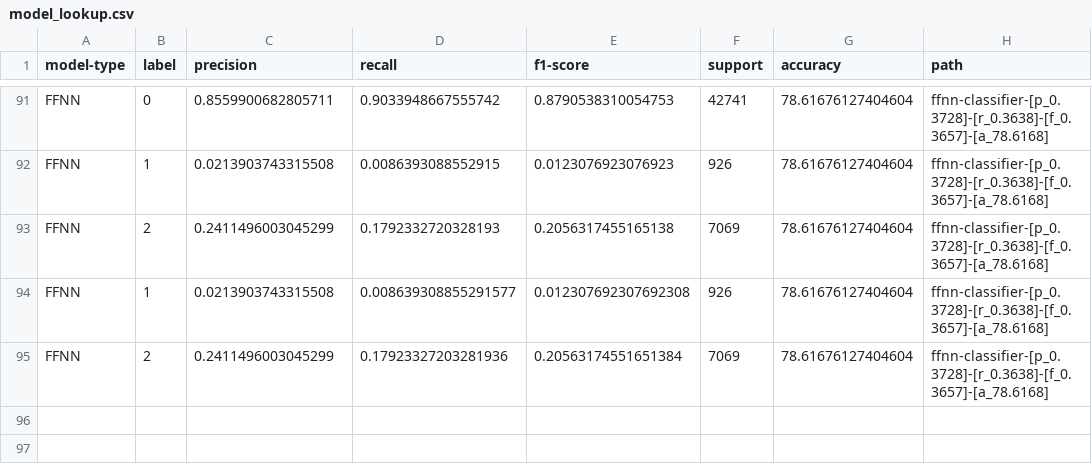
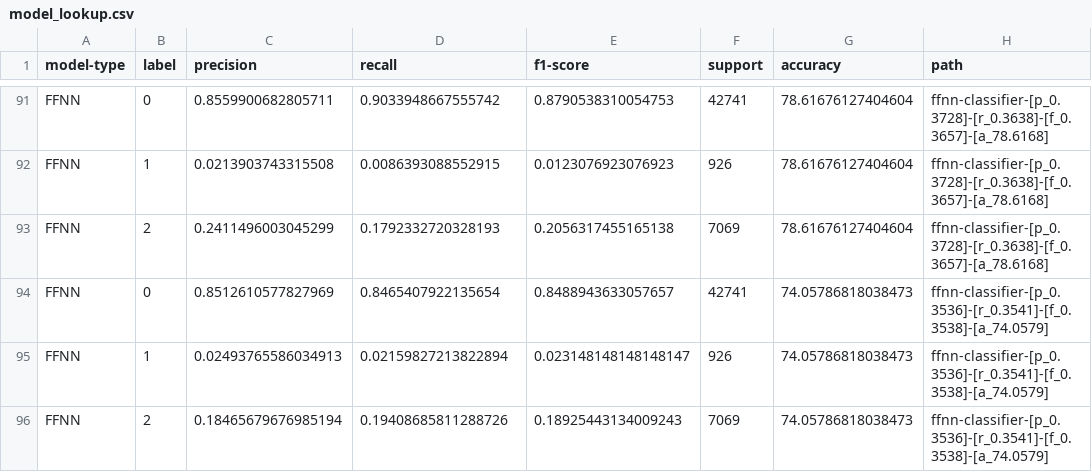
Before and after one commit to arjashok/ecs-171-project, a CSV file: models/model_lookup.csv, drawn as a sheet; only a part is shown, gaps mark what is left out.

```diff
--- a/models/model_lookup.csv
+++ b/models/model_lookup.csv
@@ -93,3 +93,4 @@ FFNN,1,0.0213903743315508,0.0086393088552915,0.0123076923076923,926,78.616761274
 FFNN,2,0.2411496003045299,0.1792332720328193,0.2056317455165138,7069,78.61676127404604,ffnn-classifier-[p_0.3728]-[r_0.3638]-[f_0.3657]-[a_78.6168]
-FFNN,1,0.0213903743315508,0.008639308855291577,0.012307692307692308,926,78.61676127404604,ffnn-classifier-[p_0.3728]-[r_0.3638]-[f_0.3657]-[a_78.6168]
-FFNN,2,0.2411496003045299,0.17923327203281936,0.20563174551651384,7069,78.61676127404604,ffnn-classifier-[p_0.3728]-[r_0.3638]-[f_0.3657]-[a_78.6168]
+FFNN,0,0.8512610577827969,0.8465407922135654,0.8488943633057657,42741,74.05786818038473,ffnn-classifier-[p_0.3536]-[r_0.3541]-[f_0.3538]-[a_74.0579]
+FFNN,1,0.02493765586034913,0.02159827213822894,0.023148148148148147,926,74.05786818038473,ffnn-classifier-[p_0.3536]-[r_0.3541]-[f_0.3538]-[a_74.0579]
+FFNN,2,0.18465679676985194,0.19408685811288726,0.18925443134009243,7069,74.05786818038473,ffnn-classifier-[p_0.3536]-[r_0.3541]-[f_0.3538]-[a_74.0579]
```
Also changed, not shown: 3 other files.
